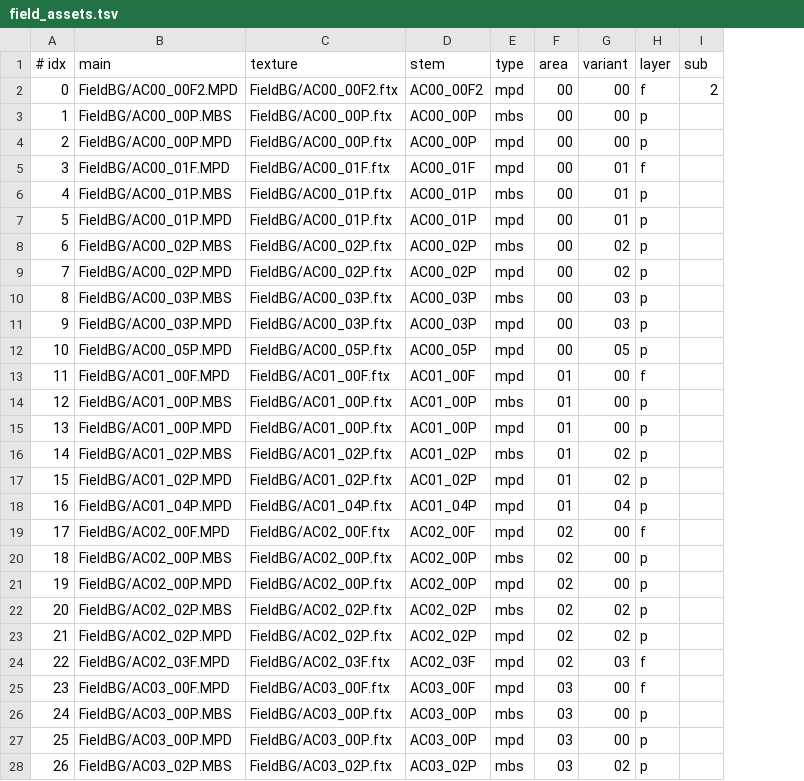
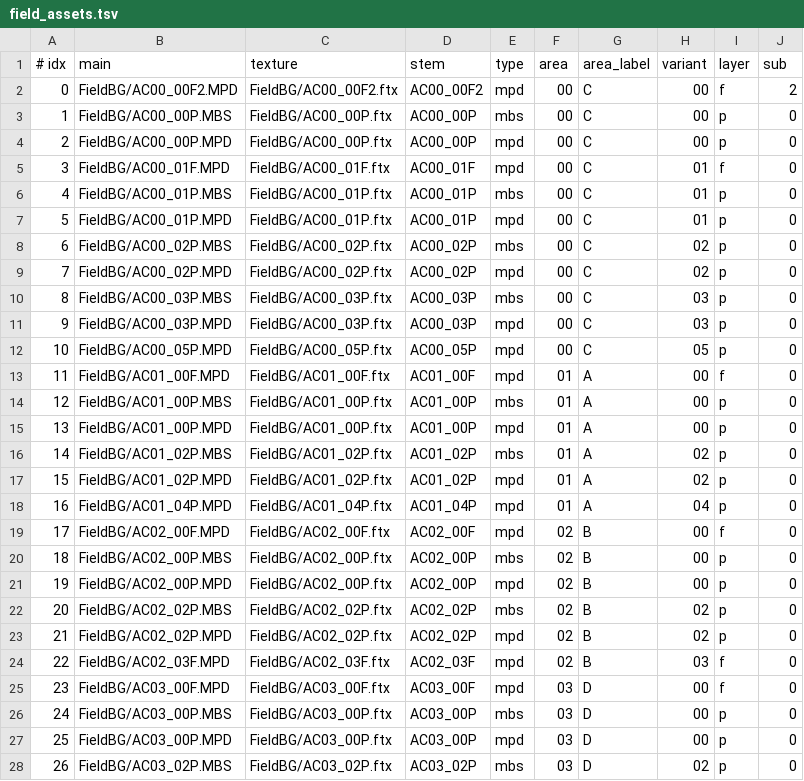
Before and after one commit to undisputed-seraphim/rosalinde, a TSV file: viewer/data/generated/field_assets.tsv, drawn as a sheet; only a part is shown; addresses are those after the commit; the diff covers the shown part only; the diff names each change by its address in the sheet, - before the commit and + after, or states it on an @@ line.

Commit message:
Name field asset areas and mark AC10 as Z
The field catalog already maps area letters through area_for_entry and
area_for_country: 00=C, 01=A, 02=B, 03=D, 04=E, and 10=Z. Add an area_label
column to the generated field asset catalog so AC10 is identifiable as the
final-stage Z area, and document the mapping.

```diff
--- a/viewer/data/generated/field_assets.tsv
+++ b/viewer/data/generated/field_assets.tsv
+column G (area_label), rows 2-28: C | C | C | C | C | C | C | C | C | C | C | A | A | A | A | A | A | B | B | B | B | B | B | D | D | D | D
-J3:J28 (sub): (empty)
+J3:J28 (sub): 0
```
Also changed, not shown: 12 edited cells elsewhere in this file, 3 other files.
